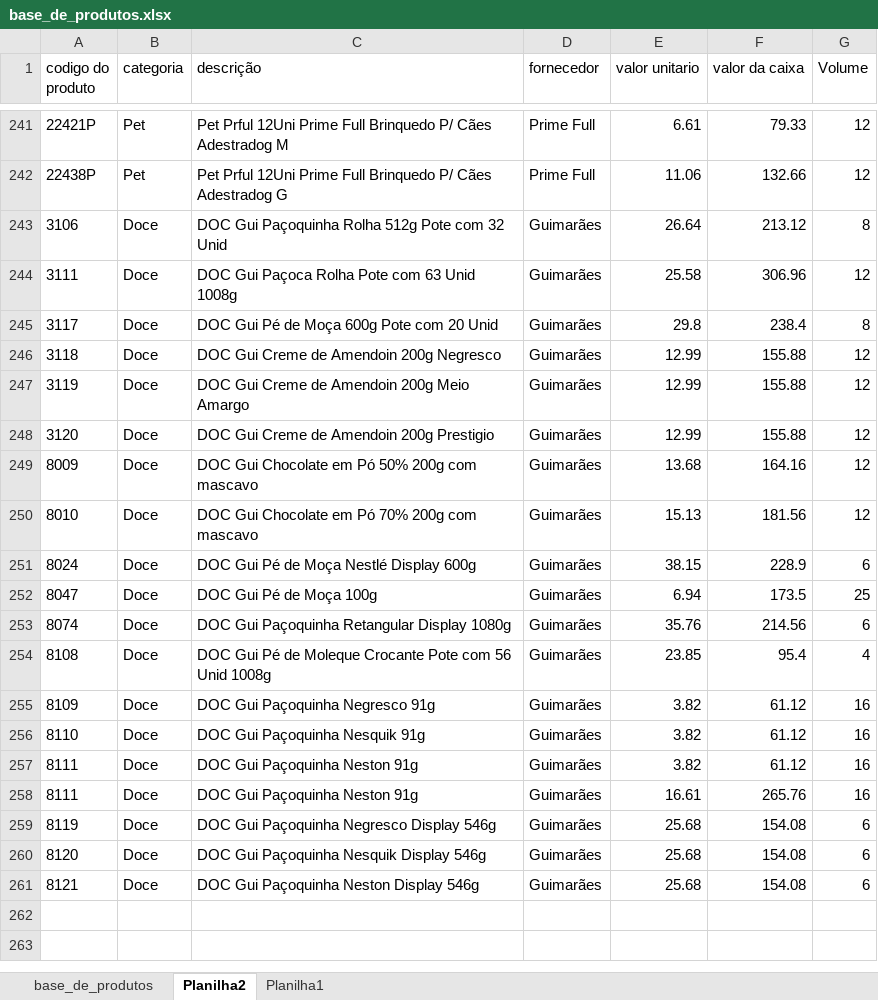
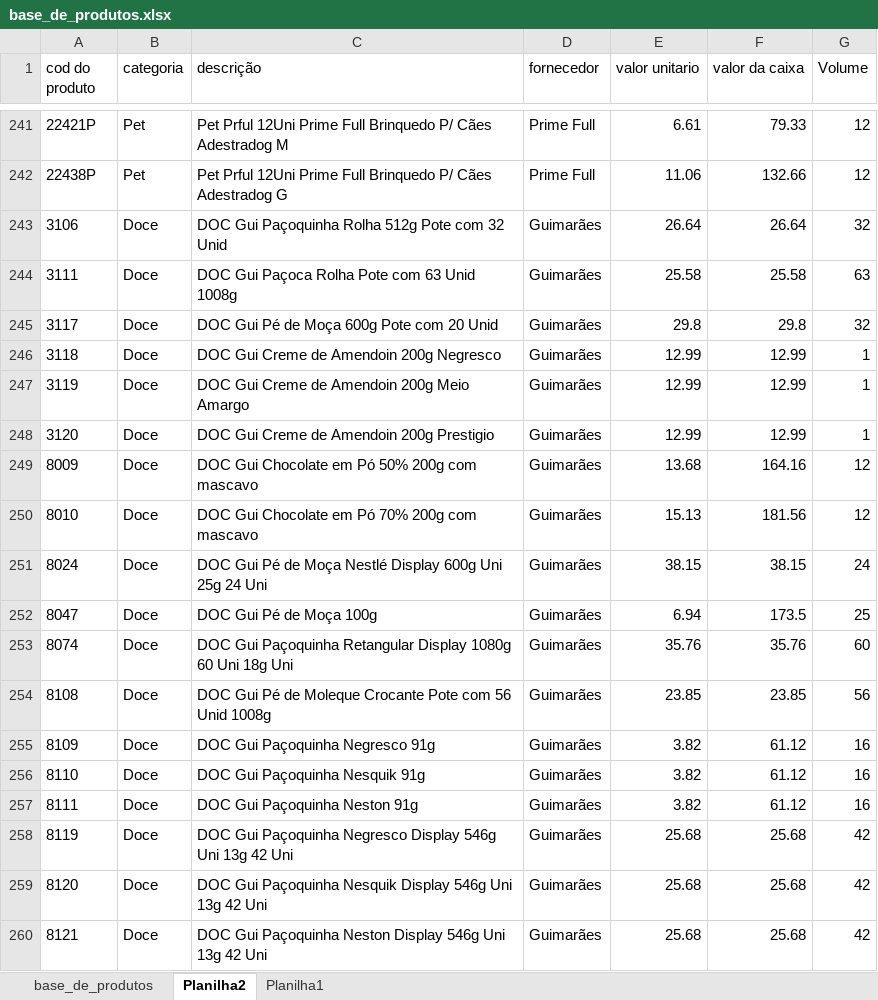
Before and after one commit to PBWebdesignerPP/bsbox, an Excel workbook: base_de_produtos.xlsx, sheet Planilha2, drawn as a sheet; only a part is shown, gaps mark what is left out; values as stored, in another font and other column widths than the file's, no borders; removed rows and columns are numbered as before the commit, all else as after; the diff covers the shown part only; the diff names each change by its address in the sheet, - before the commit and + after, or states it on an @@ line.

```diff
--- a/base_de_produtos.xlsx (sheet Planilha2)
+++ b/base_de_produtos.xlsx (sheet Planilha2)
-A1: codigo do produto
+A1: cod do produto
-F243 (valor da caixa): 213.12
+F243 (valor da caixa): 26.64
-G243 (Volume): 8
+G243 (Volume): 32
-F244 (valor da caixa): 306.96
+F244 (valor da caixa): 25.58
-G244 (Volume): 12
+G244 (Volume): 63
-F245 (valor da caixa): 238.4
+F245 (valor da caixa): 29.8
-G245 (Volume): 8
+G245 (Volume): 32
-F246:F248 (valor da caixa): 155.88
+F246:F248 (valor da caixa): 12.99
-G246:G248 (Volume): 12
+G246:G248 (Volume): 1
-C251 (descrição): …Display 600g
+C251 (descrição): …Display 600g Uni 25g 24 Uni
-F251 (valor da caixa): 228.9
+F251 (valor da caixa): 38.15
-G251 (Volume): 6
+G251 (Volume): 24
-C253 (descrição): …Display 1080g
+C253 (descrição): …Display 1080g 60 Uni 18g Uni
-F253 (valor da caixa): 214.56
+F253 (valor da caixa): 35.76
-G253 (Volume): 6
+G253 (Volume): 60
-F254 (valor da caixa): 95.4
+F254 (valor da caixa): 23.85
-G254 (Volume): 4
+G254 (Volume): 56
-row 258: 8111 | Doce | DOC Gui Paçoquinha Neston 91g | Guimarães | 16.61 | 265.76 | 16
-C258 (descrição): …Display 546g
+C258 (descrição): …Display 546g Uni 13g 42 Uni
-F258:F260 (valor da caixa): 154.08
+F258:F260 (valor da caixa): 25.68
-G258:G260 (Volume): 6
+G258:G260 (Volume): 42
-C259 (descrição): …Display 546g
+C259 (descrição): …Display 546g Uni 13g 42 Uni
-C260 (descrição): …Display 546g
+C260 (descrição): …Display 546g Uni 13g 42 Uni
```
Also changed, not shown: 44 edited cells elsewhere in this sheet, sheet Planilha1, sheet base_de_produtos.
